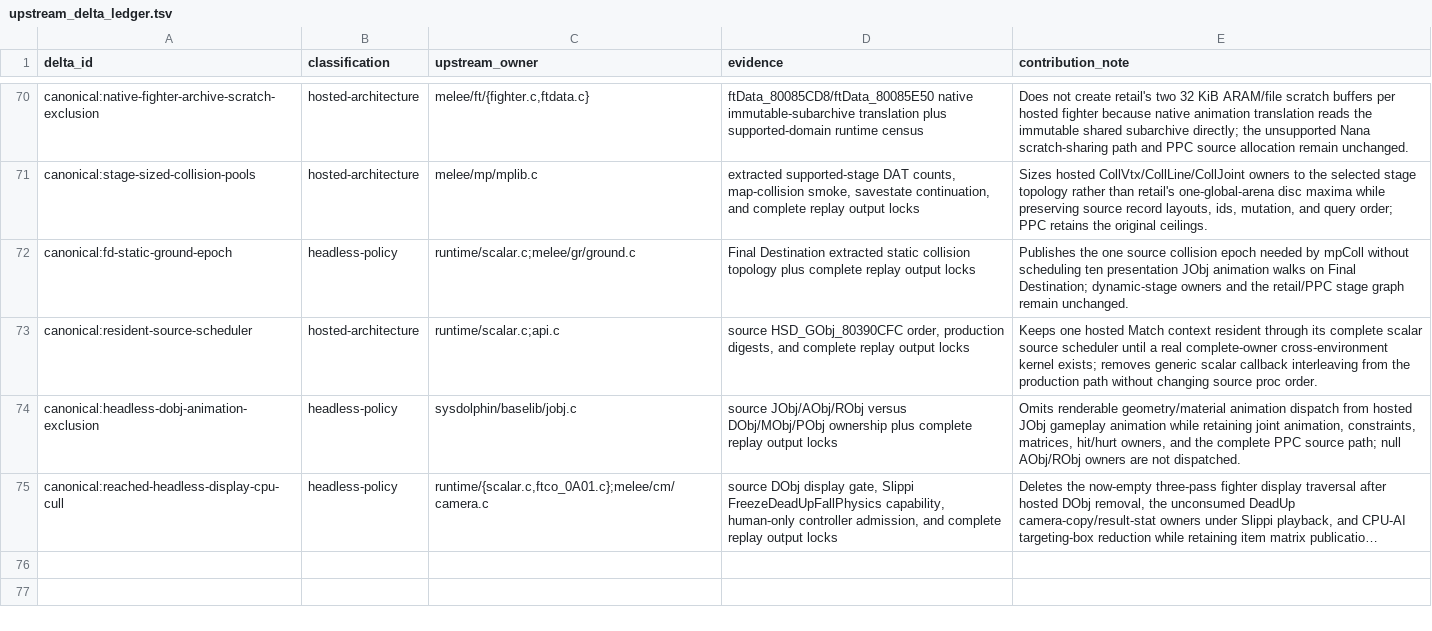
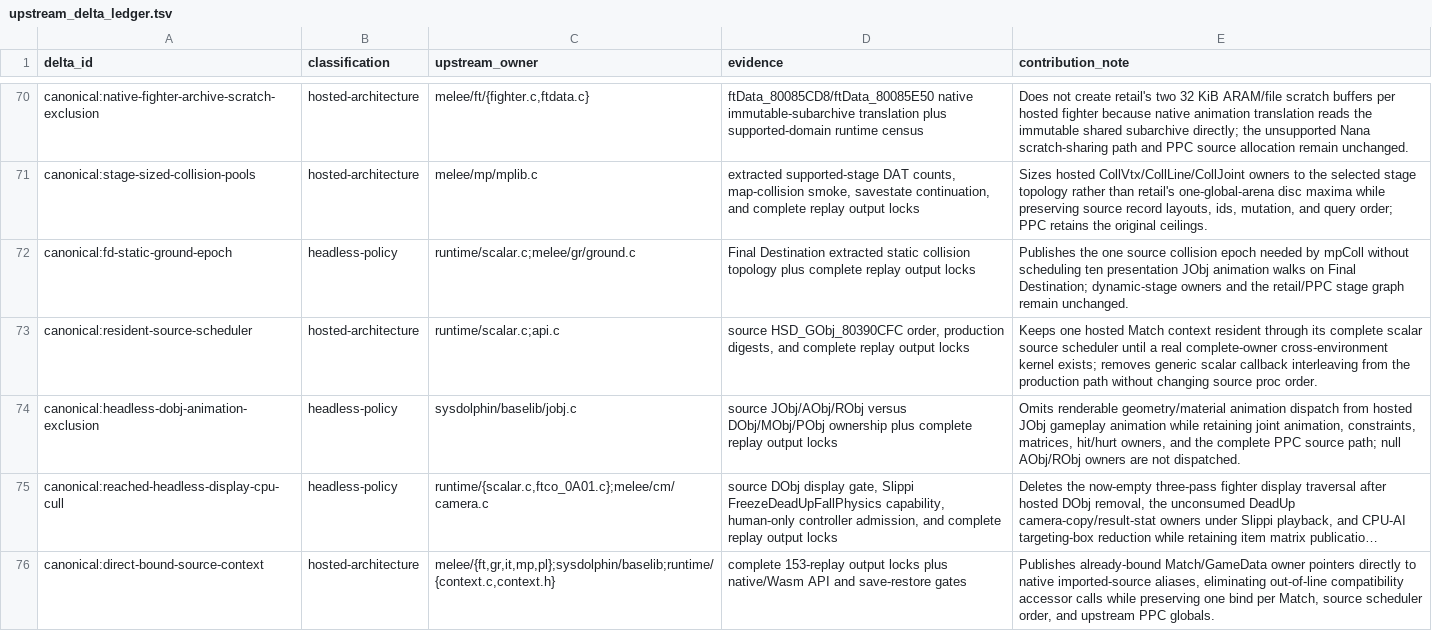
Before and after one commit to kyhavlov/melee-sim-light, a TSV file: src/melee_core/upstream_delta_ledger.tsv, drawn as a sheet; only a part is shown, gaps mark what is left out; long unchanged cells end in …; the diff names each change by its address in the sheet, - before the commit and + after, or states it on an @@ line.

Commit message:
Eliminate hosted context accessor overhead

```diff
--- a/src/melee_core/upstream_delta_ledger.tsv
+++ b/src/melee_core/upstream_delta_ledger.tsv
+row 76: canonical:direct-bound-source-context | hosted-architecture | melee/{ft,gr,it,mp,pl};sysdolphin/baselib;runtime/{context.c,context.h} | complete 153-replay output locks plus native/Wasm API and save-restore gates | Publishes already-bound Match/GameData owner pointers directly to native imported-source aliases, eliminating out-of-line compatibility accessor calls while preserving one bind per Match, source scheduler order, and upstream PPC globals.
```
Also changed, not shown: 23 other files.
